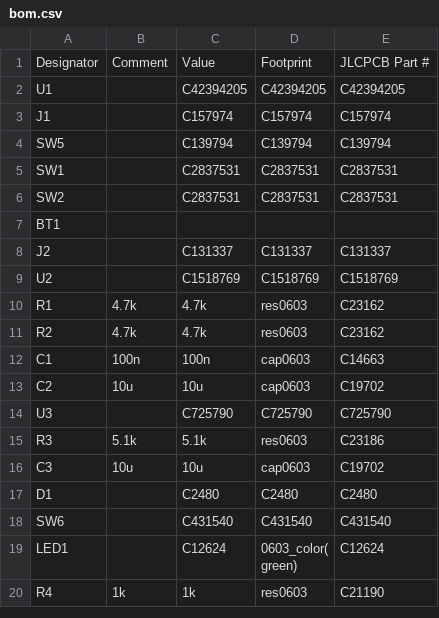
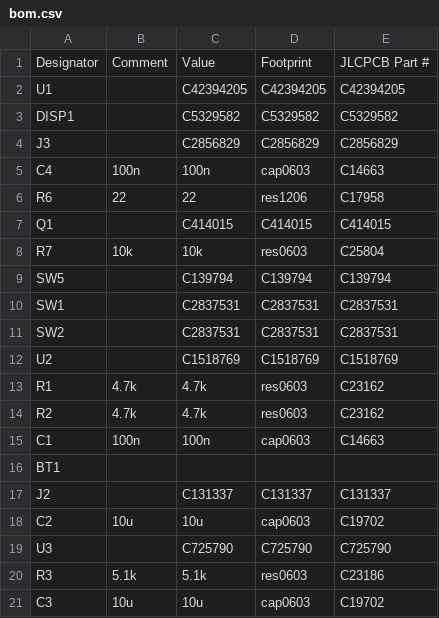
Before and after one commit to austintgriffith/picowallet, a CSV file: pcb/v0/bom.csv, drawn as a sheet; only a part is shown; the shorter side is filled out with more unchanged rows.

```diff
--- a/pcb/v0/bom.csv
+++ b/pcb/v0/bom.csv
@@ -2,3 +2,8 @@
 "U1","","C42394205","C42394205","C42394205"
-"J1","","C157974","C157974","C157974"
+"DISP1","","C5329582","C5329582","C5329582"
+"J3","","C2856829","C2856829","C2856829"
+"C4","100n","100n","cap0603","C14663"
+"R6","22","22","res1206","C17958"
+"Q1","","C414015","C414015","C414015"
+"R7","10k","10k","res0603","C25804"
 "SW5","","C139794","C139794","C139794"
@@ -6,4 +11,2 @@
 "SW2","","C2837531","C2837531","C2837531"
-"BT1","",""," ",
-"J2","","C131337","C131337","C131337"
 "U2","","C1518769","C1518769","C1518769"
@@ -12,2 +15,4 @@
 "C1","100n","100n","cap0603","C14663"
+"BT1","",""," ",
+"J2","","C131337","C131337","C131337"
 "C2","10u","10u","cap0603","C19702"
```
Also changed, not shown: pcb/v0/pick_and_place.csv, 11 other files.
